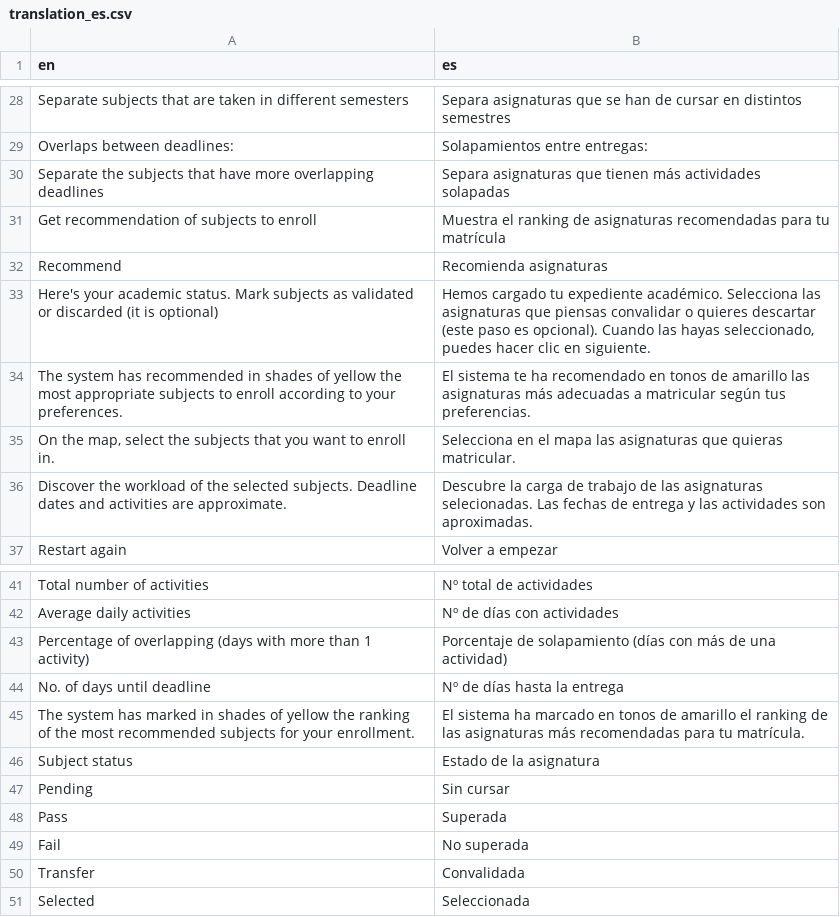
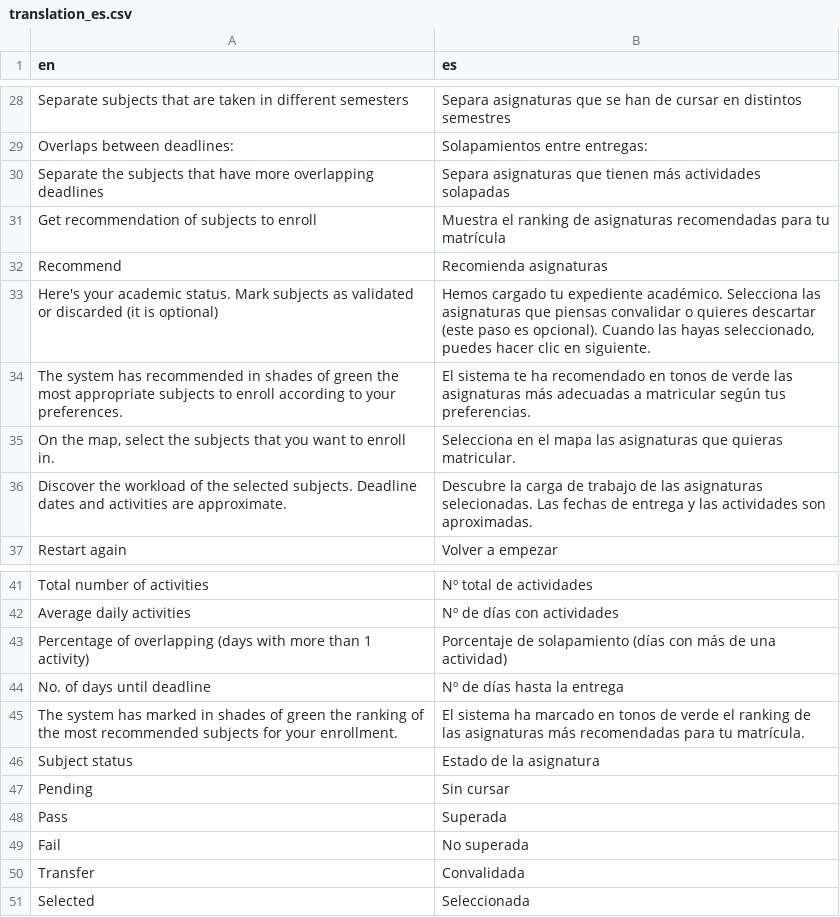
Before and after one commit to tim-thorp/VisualEnrollment, a CSV file: inst/lang/translation_es.csv, drawn as a sheet; only a part is shown, gaps mark what is left out.

Commit message:
Change "Recommended" color from yellow back to green

```diff
--- a/inst/lang/translation_es.csv
+++ b/inst/lang/translation_es.csv
@@ -33,3 +33,3 @@ Recommend,Recomienda asignaturas
 "Here's your academic status. Mark subjects as validated or discarded (it is optional)","Hemos cargado tu expediente académico. Selecciona las asignaturas que piensas convalidar o quieres descartar (este paso es opcional). Cuando las hayas seleccionado, puedes hacer clic en siguiente."
-The system has recommended in shades of yellow the most appropriate subjects to enroll according to your preferences.,El sistema te ha recomendado en tonos de amarillo las asignaturas más adecuadas a matricular según tus preferencias.
+The system has recommended in shades of green the most appropriate subjects to enroll according to your preferences.,El sistema te ha recomendado en tonos de verde las asignaturas más adecuadas a matricular según tus preferencias.
 "On the map, select the subjects that you want to enroll in.",Selecciona en el mapa las asignaturas que quieras matricular.
@@ -44,3 +44,3 @@ Percentage of overlapping (days with more than 1 activity),Porcentaje de solapam
 No. of days until deadline,Nº de días hasta la entrega
-The system has marked in shades of yellow the ranking of the most recommended subjects for your enrollment.,El sistema ha marcado en tonos de amarillo el ranking de las asignaturas más recomendadas para tu matrícula.
+The system has marked in shades of green the ranking of the most recommended subjects for your enrollment.,El sistema ha marcado en tonos de verde el ranking de las asignaturas más recomendadas para tu matrícula.
 Subject status,Estado de la asignatura
```
Also changed, not shown: inst/lang/translation_ca.csv, 2 other files.
